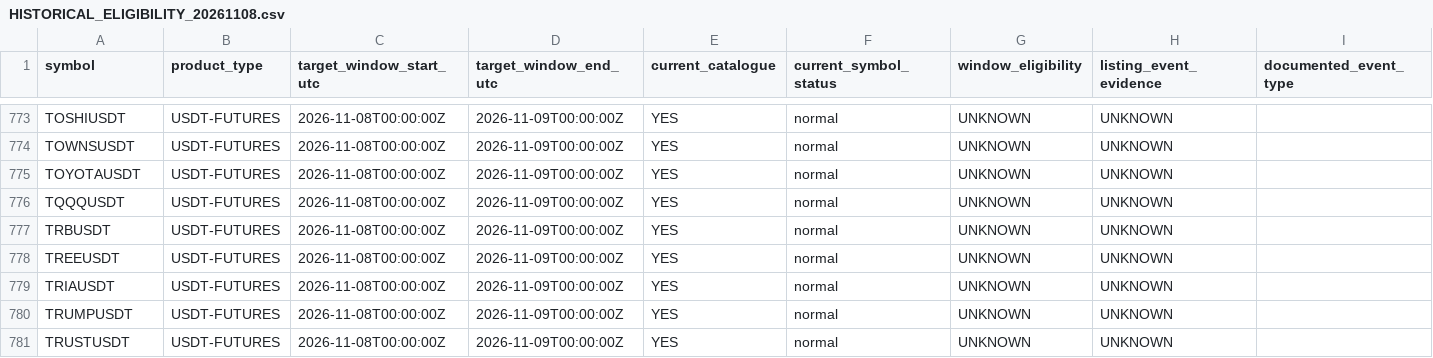
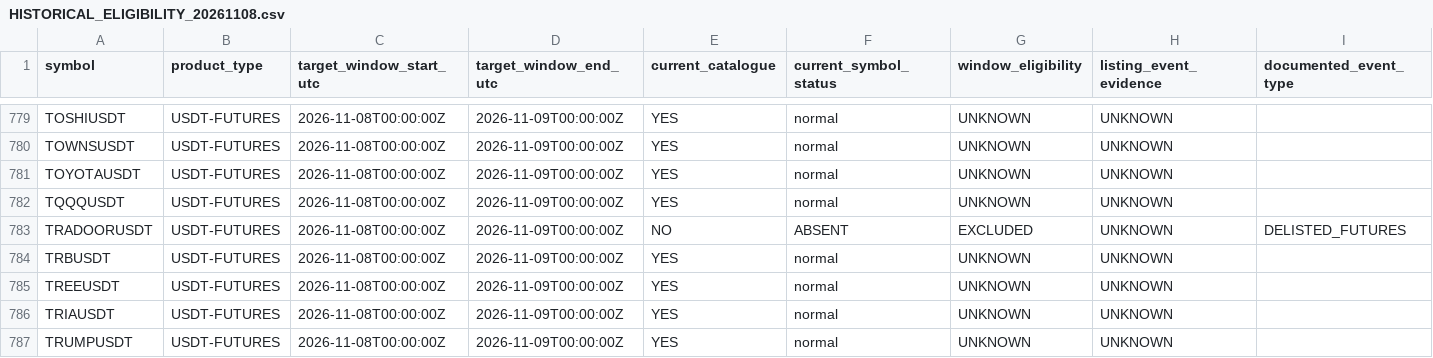
Before and after one commit to lopushniakoleksij-png/Alpha-Hunter, a CSV file: research/phase2/HISTORICAL_ELIGIBILITY_20261108.csv, drawn as a sheet; only a part is shown, gaps mark what is left out; the shorter side is filled out with more unchanged rows; rows hold the shown columns only; the diff covers the shown part only; the diff names each change by its address in the sheet, - before the commit and + after, or states it on an @@ line.

Commit message:
Phase 2: recover seven additional pre-window USDT futures delistings using dated Bitget notices

```diff
--- a/research/phase2/HISTORICAL_ELIGIBILITY_20261108.csv
+++ b/research/phase2/HISTORICAL_ELIGIBILITY_20261108.csv
+row 783: TRADOORUSDT | USDT-FUTURES | 2026-11-08T00:00:00Z | 2026-11-09T00:00:00Z | NO | ABSENT | EXCLUDED | UNKNOWN | DELISTED_FUTURES
```
Also changed, not shown: 6 added rows elsewhere in this file.
